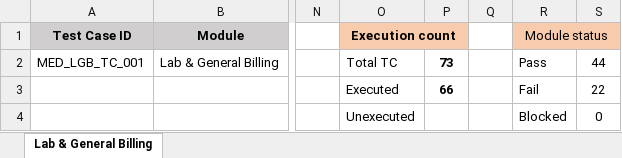
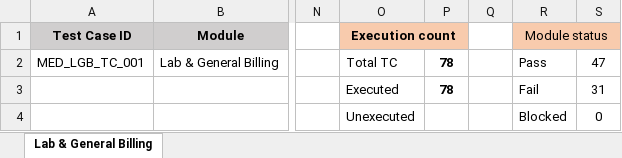
Before and after one commit to RijoJohnPatric/Mediware-Repository, an Excel workbook: Test Execution/Nithya/Test Case- Lab & General Billing_copy.xlsx, sheet Lab & General Billing, drawn as a sheet; only a part is shown, gaps mark what is left out; values as stored, in another font and other column widths than the file's, no borders; the diff covers the shown part only; the diff names each change by its address in the sheet, - before the commit and + after, or states it on an @@ line.

Commit message:
2/7Lab&general

```diff
--- a/Test Execution/Nithya/Test Case- Lab & General Billing_copy.xlsx (sheet Lab & General Billing)
+++ b/Test Execution/Nithya/Test Case- Lab & General Billing_copy.xlsx (sheet Lab & General Billing)
-P2: 73
+P2: 78
-S2: 44
+S2: 47
-P3: 66
+P3: 78
-S3: 22
+S3: 31
```
Also changed, not shown: 35 added rows, 4 removed rows, 67 edited cells and cell formats elsewhere in this sheet.
